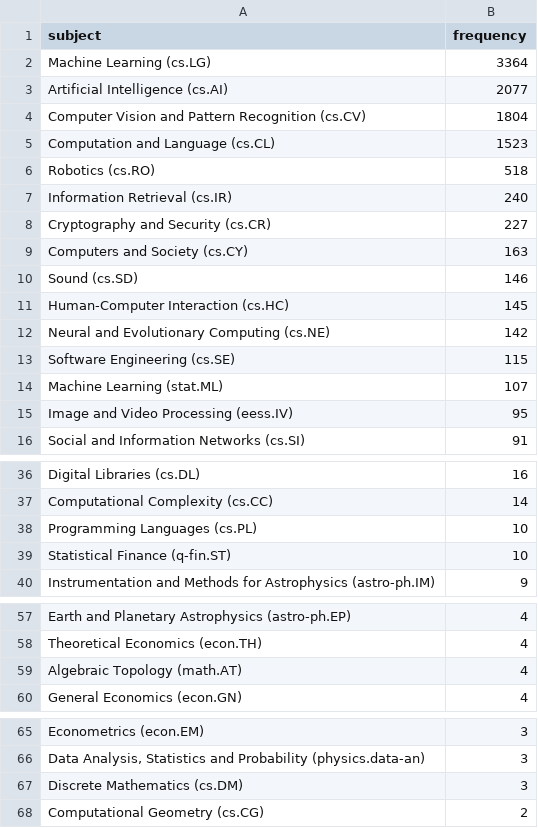
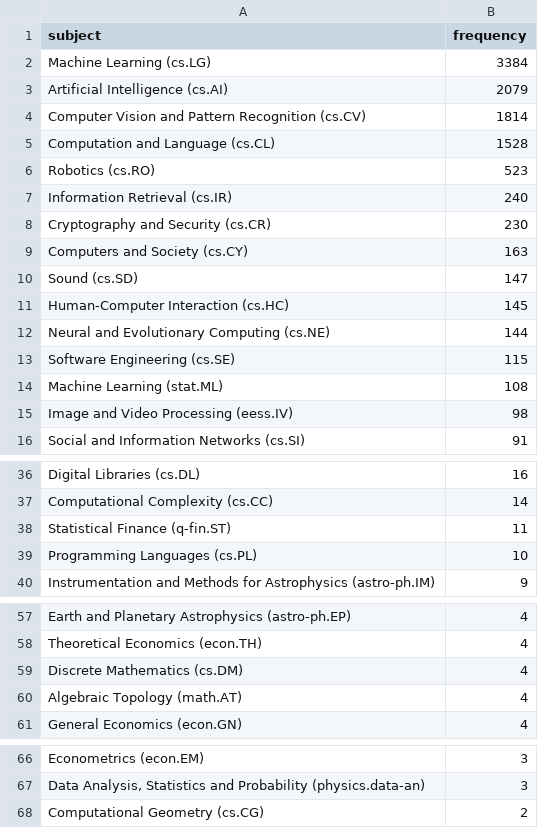
Before and after one commit to ThomasKranz/arxiv_ETL, a CSV file: data/subject_ai.csv, drawn as a sheet; only a part is shown, gaps mark what is left out; the diff covers the shown part only.

Commit message:
data updated

```diff
--- a/data/subject_ai.csv
+++ b/data/subject_ai.csv
@@ -1,16 +1,16 @@
 subject,frequency
-Machine Learning (cs.LG),3364
-Artificial Intelligence (cs.AI),2077
-Computer Vision and Pattern Recognition (cs.CV),1804
-Computation and Language (cs.CL),1523
-Robotics (cs.RO),518
+Machine Learning (cs.LG),3384
+Artificial Intelligence (cs.AI),2079
+Computer Vision and Pattern Recognition (cs.CV),1814
+Computation and Language (cs.CL),1528
+Robotics (cs.RO),523
 Information Retrieval (cs.IR),240
-Cryptography and Security (cs.CR),227
+Cryptography and Security (cs.CR),230
 Computers and Society (cs.CY),163
-Sound (cs.SD),146
+Sound (cs.SD),147
 Human-Computer Interaction (cs.HC),145
-Neural and Evolutionary Computing (cs.NE),142
+Neural and Evolutionary Computing (cs.NE),144
 Software Engineering (cs.SE),115
-Machine Learning (stat.ML),107
-Image and Video Processing (eess.IV),95
+Machine Learning (stat.ML),108
+Image and Video Processing (eess.IV),98
 Social and Information Networks (cs.SI),91
@@ -37,4 +37,4 @@ Digital Libraries (cs.DL),16
 Computational Complexity (cs.CC),14
+Statistical Finance (q-fin.ST),11
 Programming Languages (cs.PL),10
-Statistical Finance (q-fin.ST),10
 Instrumentation and Methods for Astrophysics (astro-ph.IM),9
@@ -58,2 +58,3 @@ Earth and Planetary Astrophysics (astro-ph.EP),4
 Theoretical Economics (econ.TH),4
+Discrete Mathematics (cs.DM),4
 Algebraic Topology (math.AT),4
@@ -66,3 +67,2 @@ Econometrics (econ.EM),3
 "Data Analysis, Statistics and Probability (physics.data-an)",3
-Discrete Mathematics (cs.DM),3
 Computational Geometry (cs.CG),2
```
Also changed, not shown: 1 added row, 1 removed row, 2 moved rows and 5 edited cells elsewhere in this file, 2 other files.
